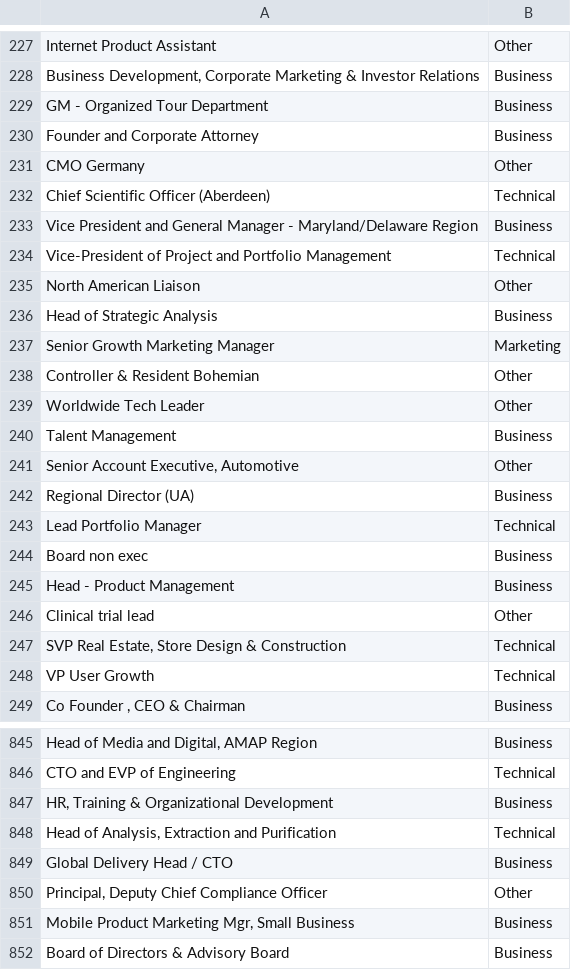
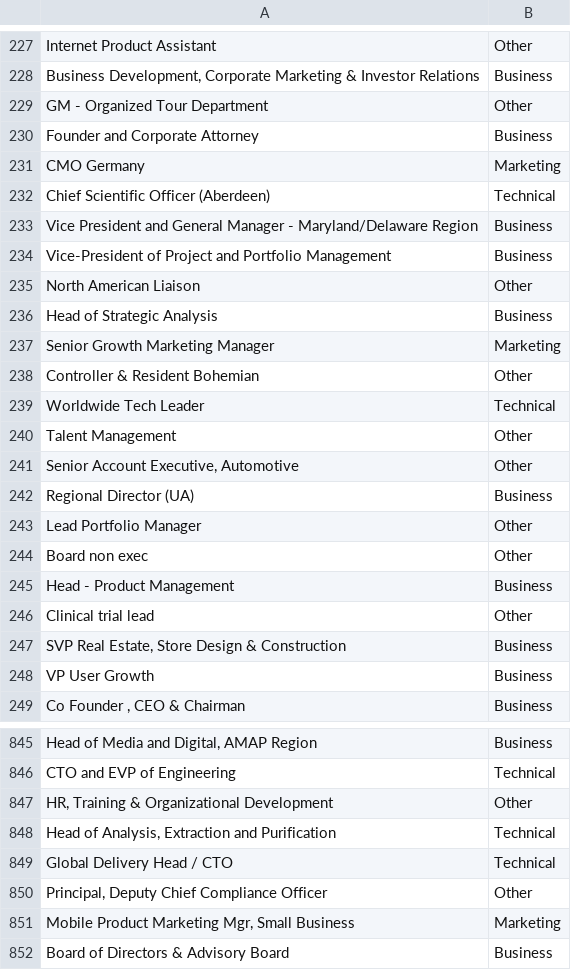
Before and after one commit to rootstrap/ai-job-title-area-classification, a TSV file: examples_results_mlp.tsv, drawn as a sheet; only a part is shown, gaps mark what is left out; the diff covers the shown part only.

```diff
--- a/examples_results_mlp.tsv
+++ b/examples_results_mlp.tsv
@@ -228,8 +228,8 @@ Internet Product Assistant	Other
 Business Development, Corporate Marketing & Investor Relations	Business
-GM - Organized Tour Department	Business
+GM - Organized Tour Department	Other
 Founder and Corporate Attorney	Business
-CMO Germany	Other
+CMO Germany	Marketing
 Chief Scientific Officer (Aberdeen)	Technical
 Vice President and General Manager - Maryland/Delaware Region	Business
-Vice-President of Project and Portfolio Management	Technical
+Vice-President of Project and Portfolio Management	Business
 North American Liaison	Other
@@ -238,12 +238,12 @@ Senior Growth Marketing Manager	Marketing
 Controller & Resident Bohemian	Other
-Worldwide Tech Leader	Other
-Talent Management	Business
+Worldwide Tech Leader	Technical
+Talent Management	Other
 Senior Account Executive, Automotive	Other
 Regional Director (UA)	Business
-Lead Portfolio Manager	Technical
-Board non exec	Business
+Lead Portfolio Manager	Other
+Board non exec	Other
 Head - Product Management	Business
 Clinical trial lead	Other
-SVP Real Estate, Store Design & Construction	Technical
-VP User Growth	Technical
+SVP Real Estate, Store Design & Construction	Business
+VP User Growth	Business
 Co Founder , CEO & Chairman	Business
@@ -846,7 +846,7 @@ Head of Media and Digital, AMAP Region	Business
 CTO and EVP of Engineering	Technical
-HR, Training & Organizational Development	Business
+HR, Training & Organizational Development	Other
 Head of Analysis, Extraction and Purification	Technical
-Global Delivery Head / CTO	Business
+Global Delivery Head / CTO	Technical
 Principal, Deputy Chief Compliance Officer	Other
-Mobile Product Marketing Mgr, Small Business	Business
+Mobile Product Marketing Mgr, Small Business	Marketing
 Board of Directors & Advisory Board	Business
```
Also changed, not shown: 175 edited cells elsewhere in this file, 11 other files.
